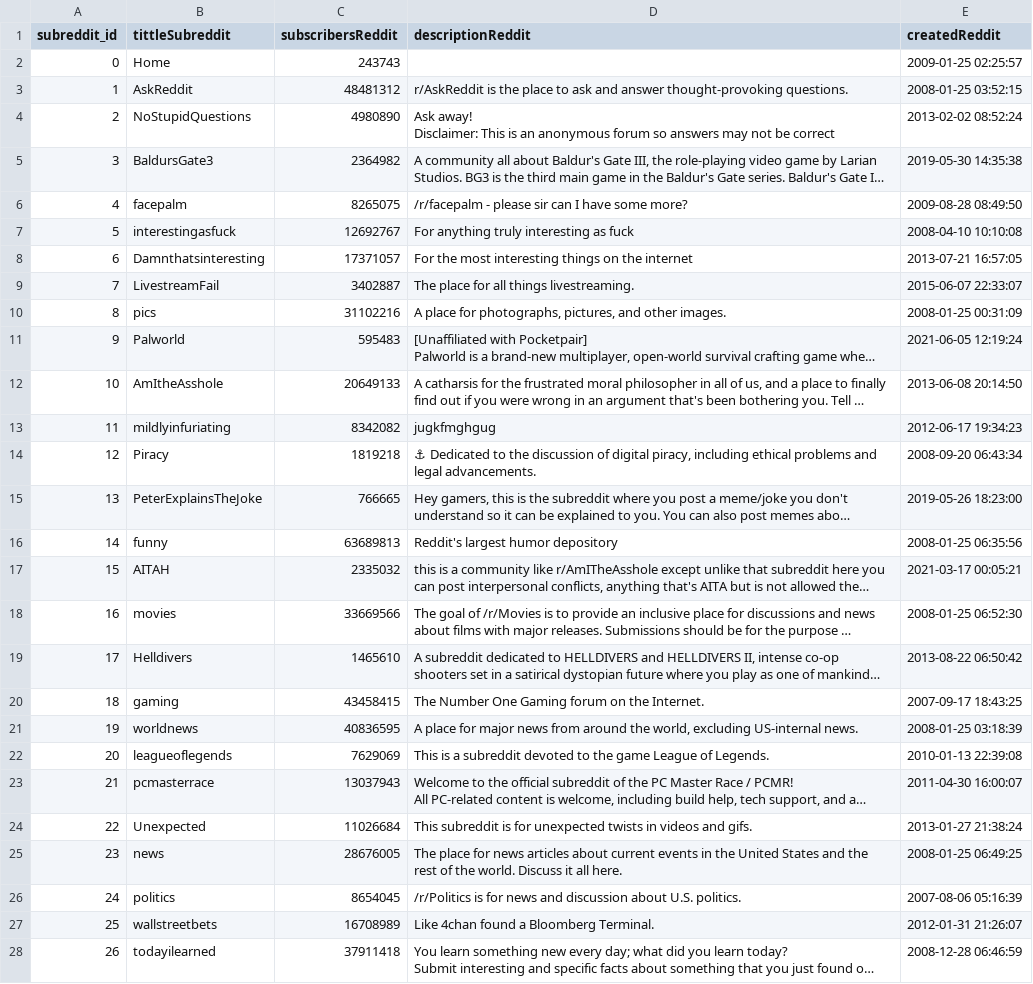
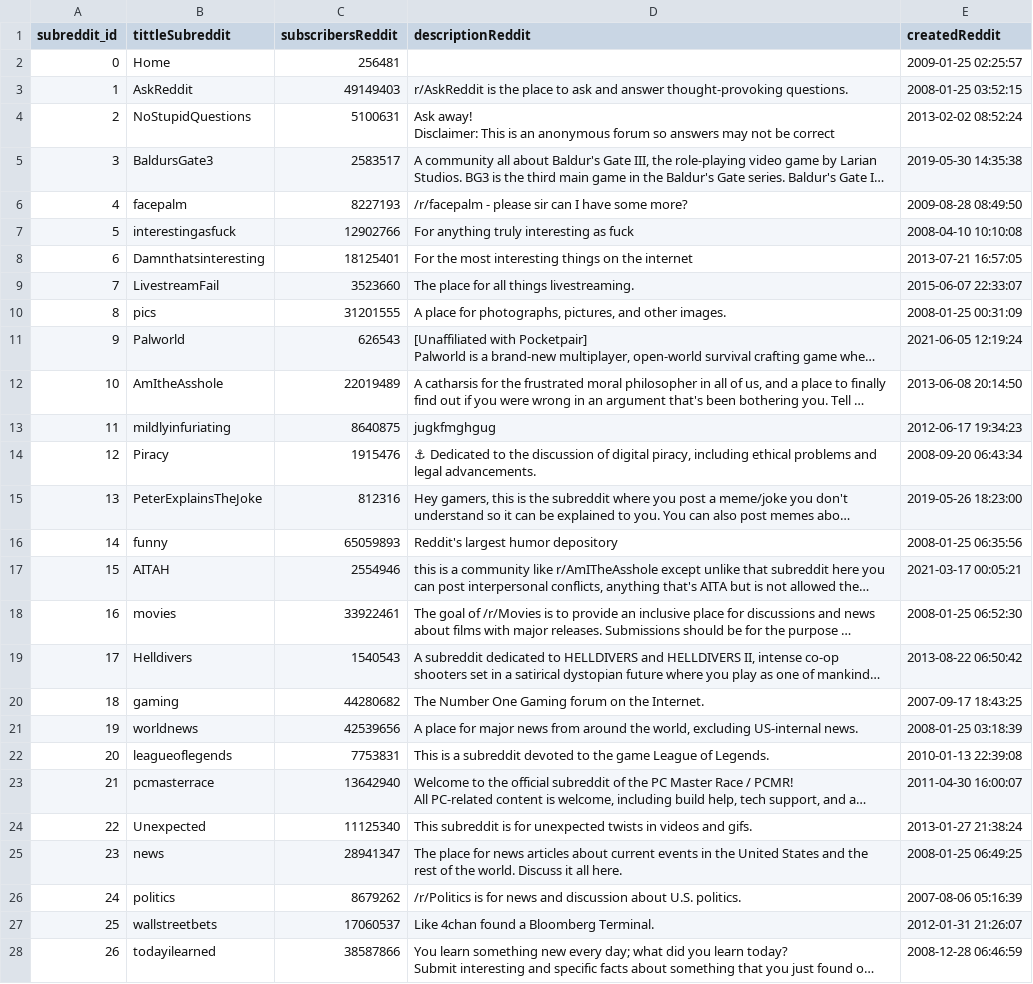
Before and after one commit to Giorgio6846/CC219-TP-TF-2024-2, a CSV file: data/subreddit_data.csv, drawn as a sheet; only a part is shown; long unchanged cells end in …; the diff covers the shown part only; the diff names each change by its address in the sheet, - before the commit and + after, or states it on an @@ line.

```diff
--- a/data/subreddit_data.csv
+++ b/data/subreddit_data.csv
-C2 (subscribersReddit): 243743
+C2 (subscribersReddit): 256481
-C3 (subscribersReddit): 48481312
+C3 (subscribersReddit): 49149403
-C4 (subscribersReddit): 4980890
+C4 (subscribersReddit): 5100631
-C5 (subscribersReddit): 2364982
+C5 (subscribersReddit): 2583517
-C6 (subscribersReddit): 8265075
+C6 (subscribersReddit): 8227193
-C7 (subscribersReddit): 12692767
+C7 (subscribersReddit): 12902766
-C8 (subscribersReddit): 17371057
+C8 (subscribersReddit): 18125401
-C9 (subscribersReddit): 3402887
+C9 (subscribersReddit): 3523660
-C10 (subscribersReddit): 31102216
+C10 (subscribersReddit): 31201555
-C11 (subscribersReddit): 595483
+C11 (subscribersReddit): 626543
-C12 (subscribersReddit): 20649133
+C12 (subscribersReddit): 22019489
-C13 (subscribersReddit): 8342082
+C13 (subscribersReddit): 8640875
-C14 (subscribersReddit): 1819218
+C14 (subscribersReddit): 1915476
-C15 (subscribersReddit): 766665
+C15 (subscribersReddit): 812316
-C16 (subscribersReddit): 63689813
+C16 (subscribersReddit): 65059893
-C17 (subscribersReddit): 2335032
+C17 (subscribersReddit): 2554946
-C18 (subscribersReddit): 33669566
+C18 (subscribersReddit): 33922461
-C19 (subscribersReddit): 1465610
+C19 (subscribersReddit): 1540543
-C20 (subscribersReddit): 43458415
+C20 (subscribersReddit): 44280682
-C21 (subscribersReddit): 40836595
+C21 (subscribersReddit): 42539656
-C22 (subscribersReddit): 7629069
+C22 (subscribersReddit): 7753831
-C23 (subscribersReddit): 13037943
+C23 (subscribersReddit): 13642940
-C24 (subscribersReddit): 11026684
+C24 (subscribersReddit): 11125340
-C25 (subscribersReddit): 28676005
+C25 (subscribersReddit): 28941347
-C26 (subscribersReddit): 8654045
+C26 (subscribersReddit): 8679262
-C27 (subscribersReddit): 16708989
+C27 (subscribersReddit): 17060537
-C28 (subscribersReddit): 37911418
+C28 (subscribersReddit): 38587866
```
Also changed, not shown: 77 edited cells elsewhere in this file, 4 other files.
